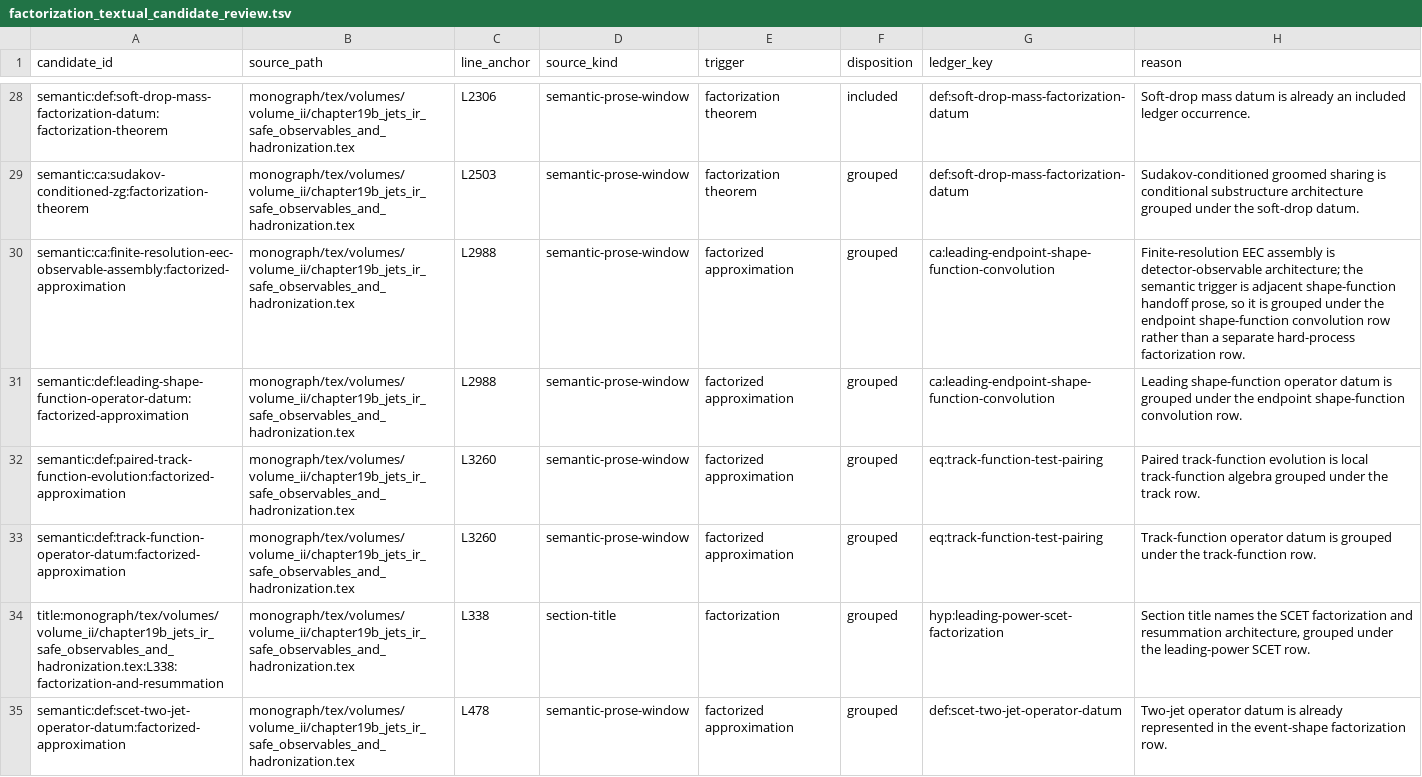
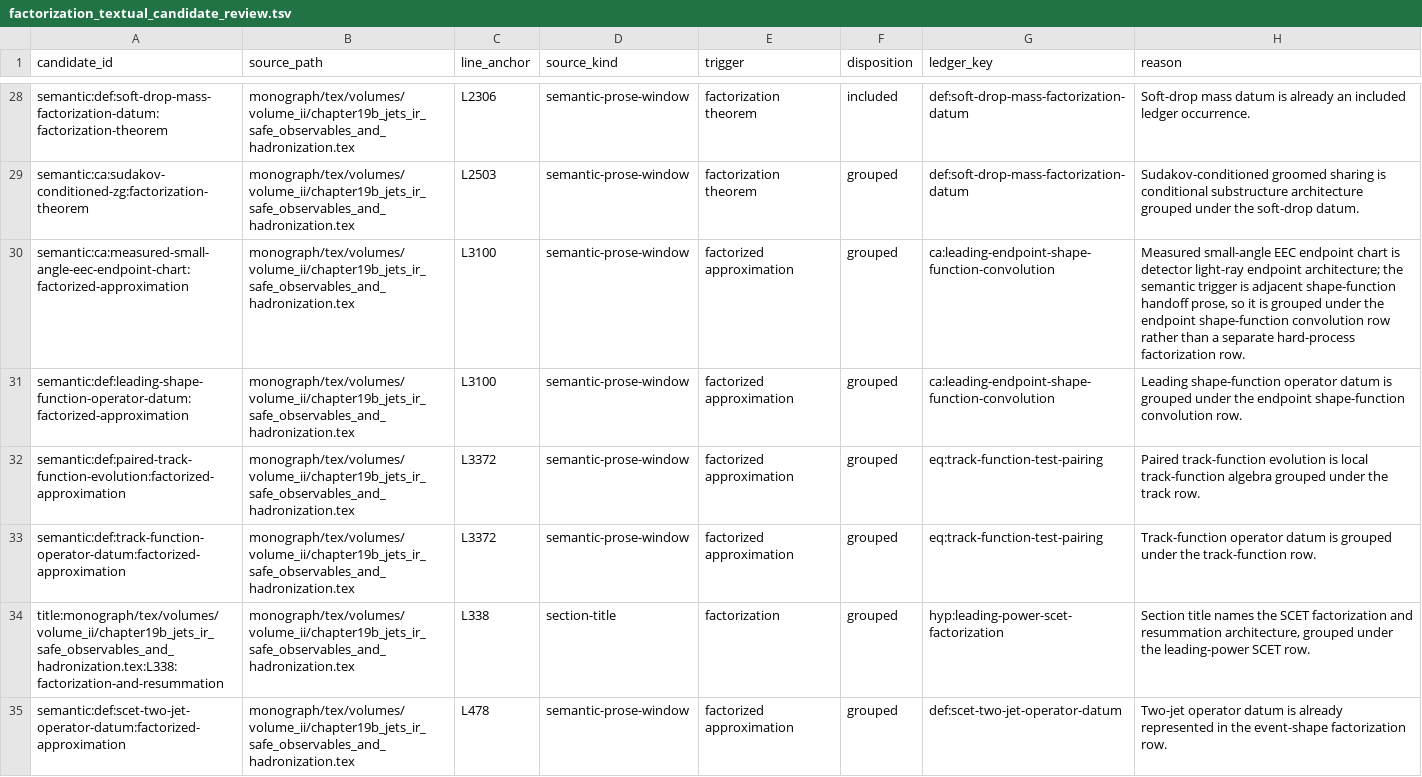
Before and after one commit to arivero/QFTbook, a TSV file: planning/factorization_textual_candidate_review.tsv, drawn as a sheet; only a part is shown, gaps mark what is left out.

Commit message:
Add measured small-angle EEC endpoint chart

```diff
--- a/planning/factorization_textual_candidate_review.tsv
+++ b/planning/factorization_textual_candidate_review.tsv
@@ -29,6 +29,6 @@ semantic:def:soft-drop-mass-factorization-datum:factorization-theorem	monograph/
 semantic:ca:sudakov-conditioned-zg:factorization-theorem	monograph/tex/volumes/volume_ii/chapter19b_jets_ir_safe_observables_and_hadronization.tex	L2503	semantic-prose-window	factorization theorem	grouped	def:soft-drop-mass-factorization-datum	Sudakov-conditioned groomed sharing is conditional substructure architecture grouped under the soft-drop datum.
-semantic:ca:finite-resolution-eec-observable-assembly:factorized-approximation	monograph/tex/volumes/volume_ii/chapter19b_jets_ir_safe_observables_and_hadronization.tex	L2988	semantic-prose-window	factorized approximation	grouped	ca:leading-endpoint-shape-function-convolution	Finite-resolution EEC assembly is detector-observable architecture; the semantic trigger is adjacent shape-function handoff prose, so it is grouped under the endpoint shape-function convolution row rather than a separate hard-process factorization row.
-semantic:def:leading-shape-function-operator-datum:factorized-approximation	monograph/tex/volumes/volume_ii/chapter19b_jets_ir_safe_observables_and_hadronization.tex	L2988	semantic-prose-window	factorized approximation	grouped	ca:leading-endpoint-shape-function-convolution	Leading shape-function operator datum is grouped under the endpoint shape-function convolution row.
-semantic:def:paired-track-function-evolution:factorized-approximation	monograph/tex/volumes/volume_ii/chapter19b_jets_ir_safe_observables_and_hadronization.tex	L3260	semantic-prose-window	factorized approximation	grouped	eq:track-function-test-pairing	Paired track-function evolution is local track-function algebra grouped under the track row.
-semantic:def:track-function-operator-datum:factorized-approximation	monograph/tex/volumes/volume_ii/chapter19b_jets_ir_safe_observables_and_hadronization.tex	L3260	semantic-prose-window	factorized approximation	grouped	eq:track-function-test-pairing	Track-function operator datum is grouped under the track-function row.
+semantic:ca:measured-small-angle-eec-endpoint-chart:factorized-approximation	monograph/tex/volumes/volume_ii/chapter19b_jets_ir_safe_observables_and_hadronization.tex	L3100	semantic-prose-window	factorized approximation	grouped	ca:leading-endpoint-shape-function-convolution	Measured small-angle EEC endpoint chart is detector light-ray endpoint architecture; the semantic trigger is adjacent shape-function handoff prose, so it is grouped under the endpoint shape-function convolution row rather than a separate hard-process factorization row.
+semantic:def:leading-shape-function-operator-datum:factorized-approximation	monograph/tex/volumes/volume_ii/chapter19b_jets_ir_safe_observables_and_hadronization.tex	L3100	semantic-prose-window	factorized approximation	grouped	ca:leading-endpoint-shape-function-convolution	Leading shape-function operator datum is grouped under the endpoint shape-function convolution row.
+semantic:def:paired-track-function-evolution:factorized-approximation	monograph/tex/volumes/volume_ii/chapter19b_jets_ir_safe_observables_and_hadronization.tex	L3372	semantic-prose-window	factorized approximation	grouped	eq:track-function-test-pairing	Paired track-function evolution is local track-function algebra grouped under the track row.
+semantic:def:track-function-operator-datum:factorized-approximation	monograph/tex/volumes/volume_ii/chapter19b_jets_ir_safe_observables_and_hadronization.tex	L3372	semantic-prose-window	factorized approximation	grouped	eq:track-function-test-pairing	Track-function operator datum is grouped under the track-function row.
 title:monograph/tex/volumes/volume_ii/chapter19b_jets_ir_safe_observables_and_hadronization.tex:L338:factorization-and-resummation	monograph/tex/volumes/volume_ii/chapter19b_jets_ir_safe_observables_and_hadronization.tex	L338	section-title	factorization	grouped	hyp:leading-power-scet-factorization	Section title names the SCET factorization and resummation architecture, grouped under the leading-power SCET row.
```
Also changed, not shown: 4 other files.
